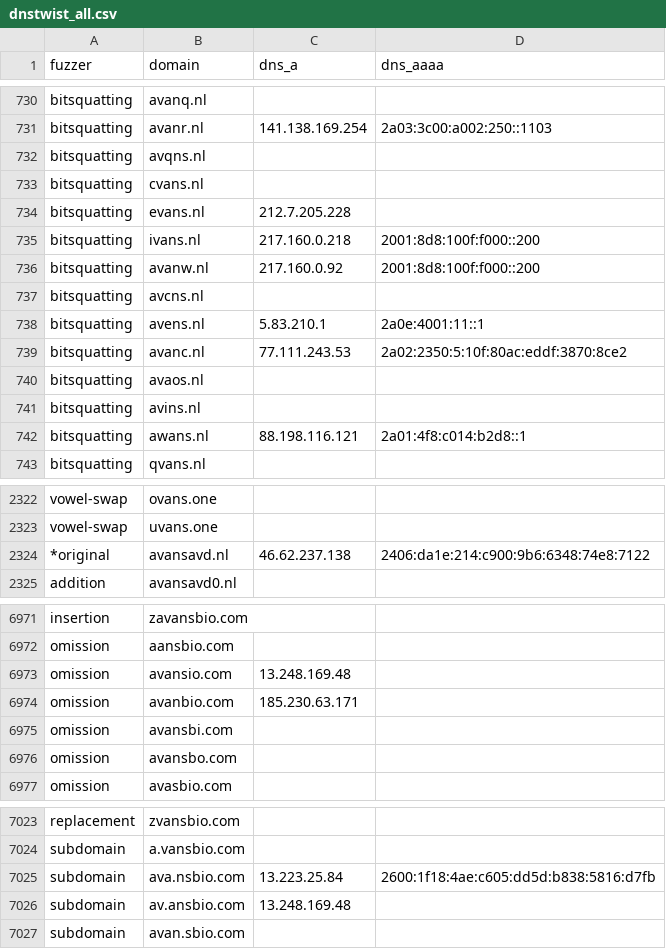
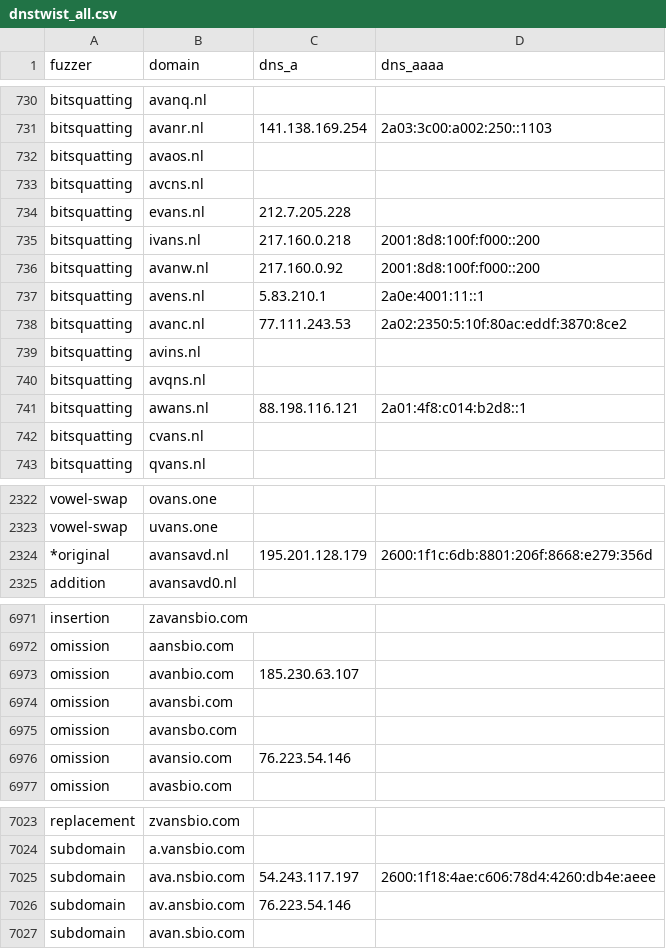
Before and after one commit to kqlen/Lists, a CSV file: DNSTWIST/data/dnstwist_all.csv, drawn as a sheet; only a part is shown, gaps mark what is left out; the diff covers the shown part only.

```diff
--- a/DNSTWIST/data/dnstwist_all.csv
+++ b/DNSTWIST/data/dnstwist_all.csv
@@ -731,4 +731,4 @@ bitsquatting,avanq.nl,,
 bitsquatting,avanr.nl,141.138.169.254,2a03:3c00:a002:250::1103
-bitsquatting,avqns.nl,,
-bitsquatting,cvans.nl,,
+bitsquatting,avaos.nl,,
+bitsquatting,avcns.nl,,
 bitsquatting,evans.nl,212.7.205.228,
@@ -736,8 +736,8 @@ bitsquatting,ivans.nl,217.160.0.218,2001:8d8:100f:f000::200
 bitsquatting,avanw.nl,217.160.0.92,2001:8d8:100f:f000::200
-bitsquatting,avcns.nl,,
 bitsquatting,avens.nl,5.83.210.1,2a0e:4001:11::1
 bitsquatting,avanc.nl,77.111.243.53,2a02:2350:5:10f:80ac:eddf:3870:8ce2
-bitsquatting,avaos.nl,,
 bitsquatting,avins.nl,,
+bitsquatting,avqns.nl,,
 bitsquatting,awans.nl,88.198.116.121,2a01:4f8:c014:b2d8::1
+bitsquatting,cvans.nl,,
 bitsquatting,qvans.nl,,
@@ -2323,3 +2323,3 @@ vowel-swap,ovans.one,
 vowel-swap,uvans.one,
-*original,avansavd.nl,46.62.237.138,2406:da1e:214:c900:9b6:6348:74e8:7122
+*original,avansavd.nl,195.201.128.179,2600:1f1c:6db:8801:206f:8668:e279:356d
 addition,avansavd0.nl,,
@@ -6972,6 +6972,6 @@ insertion,zavansbio.com,,
 omission,aansbio.com,,
-omission,avansio.com,13.248.169.48,
-omission,avanbio.com,185.230.63.171,
+omission,avanbio.com,185.230.63.107,
 omission,avansbi.com,,
 omission,avansbo.com,,
+omission,avansio.com,76.223.54.146,
 omission,avasbio.com,,
@@ -7024,4 +7024,4 @@ replacement,zvansbio.com,,
 subdomain,a.vansbio.com,,
-subdomain,ava.nsbio.com,13.223.25.84,2600:1f18:4ae:c605:dd5d:b838:5816:d7fb
-subdomain,av.ansbio.com,13.248.169.48,
+subdomain,ava.nsbio.com,54.243.117.197,2600:1f18:4ae:c606:78d4:4260:db4e:aeee
+subdomain,av.ansbio.com,76.223.54.146,
 subdomain,avan.sbio.com,,
```
Also changed, not shown: 4 moved rows and 5 edited cells elsewhere in this file.
